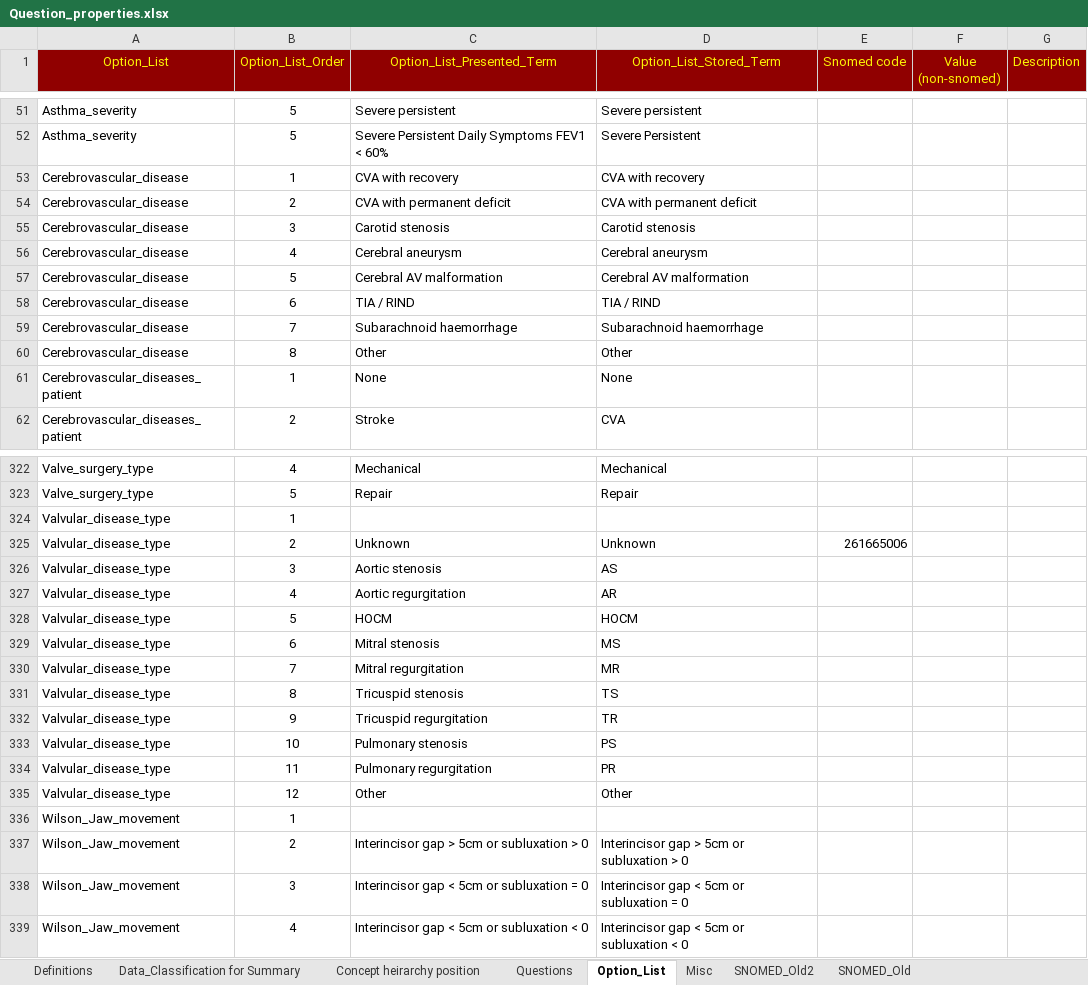
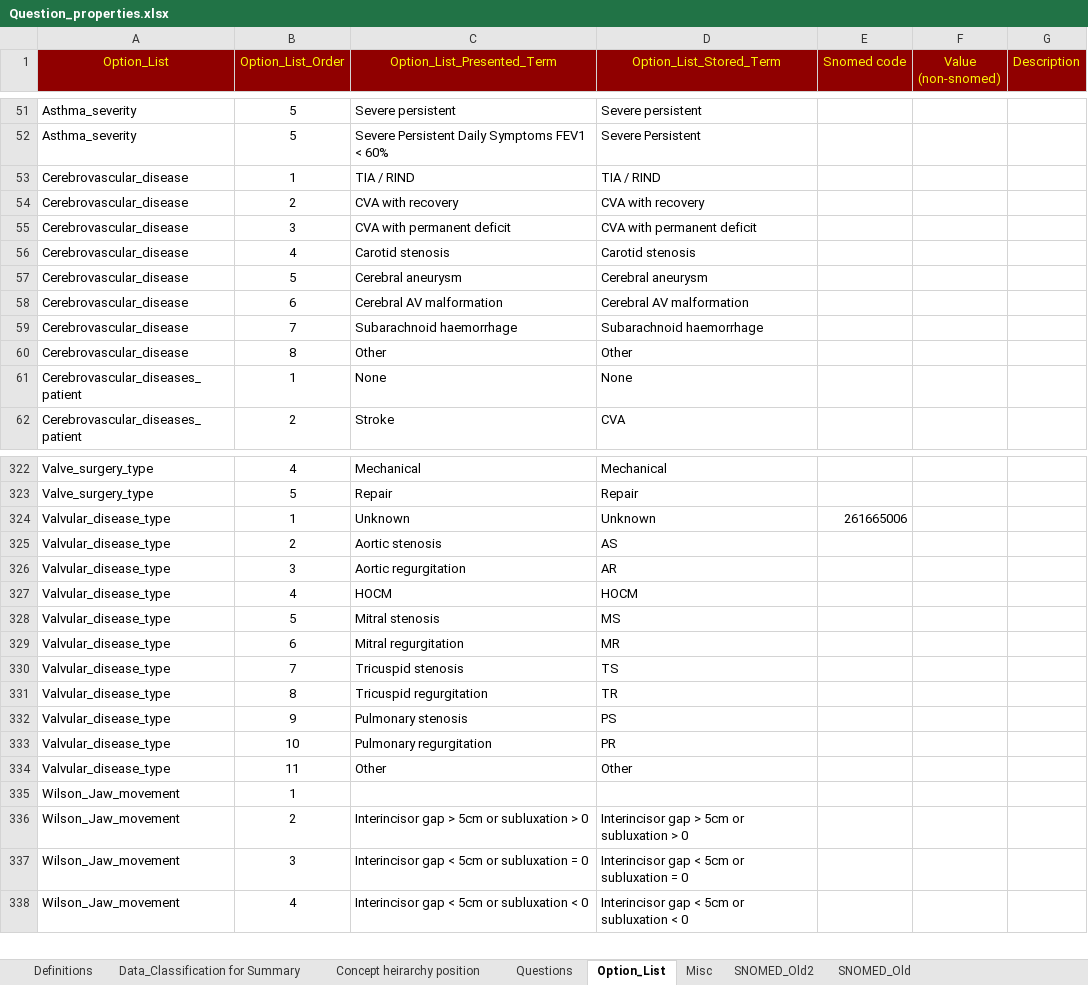
Before and after one commit to dbelavy/periop_open, an Excel workbook: spreadsheet/Question_properties.xlsx, sheet Option_List, drawn as a sheet; only a part is shown, gaps mark what is left out; values as stored, in another font and other column widths than the file's, no borders; removed rows and columns are numbered as before the commit, all else as after; the diff names each change by its address in the sheet, - before the commit and + after, or states it on an @@ line.

```diff
--- a/spreadsheet/Question_properties.xlsx (sheet Option_List)
+++ b/spreadsheet/Question_properties.xlsx (sheet Option_List)
+row 53: Cerebrovascular_disease | 1 | TIA / RIND | TIA / RIND
-B54 (Option_List_Order): 1
+B54 (Option_List_Order): 2
-B55 (Option_List_Order): 2
+B55 (Option_List_Order): 3
-B56 (Option_List_Order): 3
+B56 (Option_List_Order): 4
-B57 (Option_List_Order): 4
+B57 (Option_List_Order): 5
-B58 (Option_List_Order): 5
+B58 (Option_List_Order): 6
-row 58: Cerebrovascular_disease | 6 | TIA / RIND | TIA / RIND
-row 324: Valvular_disease_type | 1
-B324 (Option_List_Order): 2
+B324 (Option_List_Order): 1
-B325 (Option_List_Order): 3
+B325 (Option_List_Order): 2
-B326 (Option_List_Order): 4
+B326 (Option_List_Order): 3
-B327 (Option_List_Order): 5
+B327 (Option_List_Order): 4
-B328 (Option_List_Order): 6
+B328 (Option_List_Order): 5
-B329 (Option_List_Order): 7
+B329 (Option_List_Order): 6
-B330 (Option_List_Order): 8
+B330 (Option_List_Order): 7
-B331 (Option_List_Order): 9
+B331 (Option_List_Order): 8
-B332 (Option_List_Order): 10
+B332 (Option_List_Order): 9
-B333 (Option_List_Order): 11
+B333 (Option_List_Order): 10
-B334 (Option_List_Order): 12
+B334 (Option_List_Order): 11
```
Also changed, not shown: sheet Questions, sheet Concept heirarchy position, sheet Misc, formulas that keep their value, hidden cells.
